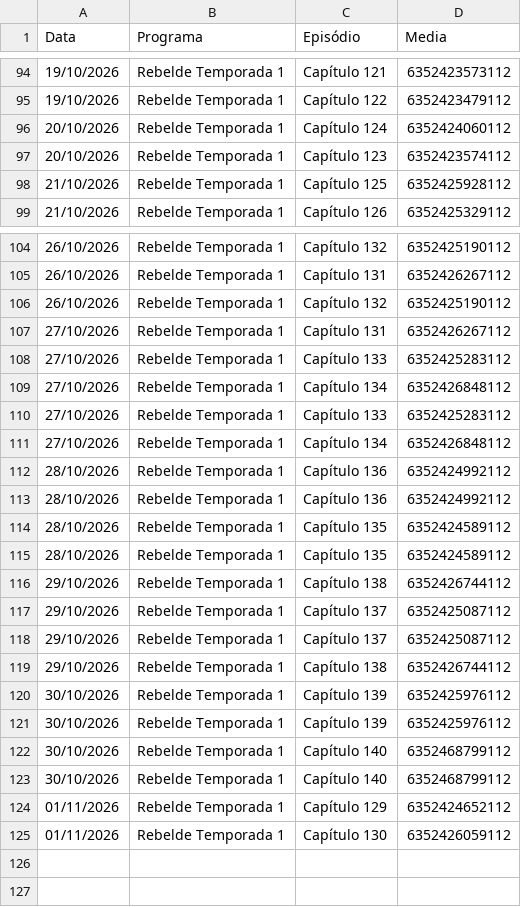
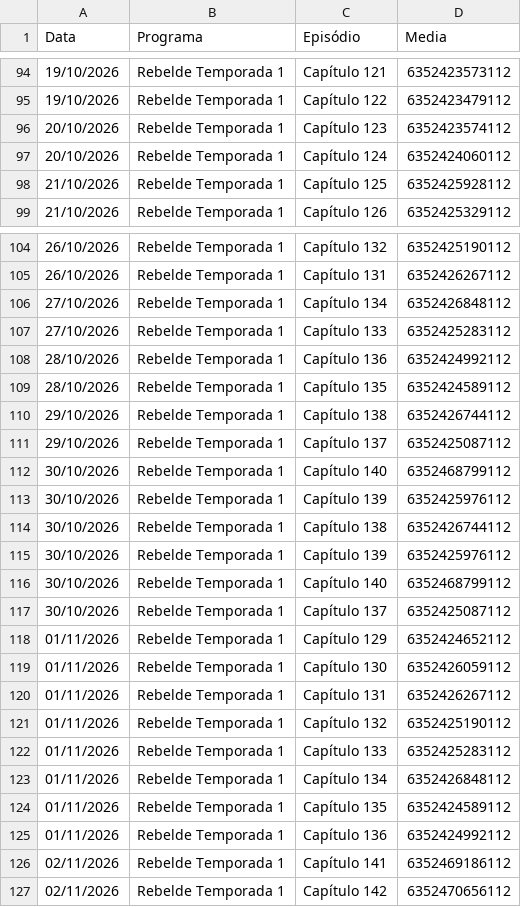
Before and after one commit to henriquerossi/Grade-SBTNovelas, a CSV file: programas/Rebelde_Temporada_1.csv, drawn as a sheet; only a part is shown, gaps mark what is left out.

```diff
--- a/programas/Rebelde_Temporada_1.csv
+++ b/programas/Rebelde_Temporada_1.csv
@@ -95,4 +95,4 @@
 19/10/2026,Rebelde Temporada 1,Capítulo 122,6352423479112
+20/10/2026,Rebelde Temporada 1,Capítulo 123,6352423574112
 20/10/2026,Rebelde Temporada 1,Capítulo 124,6352424060112
-20/10/2026,Rebelde Temporada 1,Capítulo 123,6352423574112
 21/10/2026,Rebelde Temporada 1,Capítulo 125,6352425928112
@@ -105,11 +105,5 @@
 26/10/2026,Rebelde Temporada 1,Capítulo 131,6352426267112
-26/10/2026,Rebelde Temporada 1,Capítulo 132,6352425190112
-27/10/2026,Rebelde Temporada 1,Capítulo 131,6352426267112
-27/10/2026,Rebelde Temporada 1,Capítulo 133,6352425283112
 27/10/2026,Rebelde Temporada 1,Capítulo 134,6352426848112
 27/10/2026,Rebelde Temporada 1,Capítulo 133,6352425283112
-27/10/2026,Rebelde Temporada 1,Capítulo 134,6352426848112
 28/10/2026,Rebelde Temporada 1,Capítulo 136,6352424992112
-28/10/2026,Rebelde Temporada 1,Capítulo 136,6352424992112
-28/10/2026,Rebelde Temporada 1,Capítulo 135,6352424589112
 28/10/2026,Rebelde Temporada 1,Capítulo 135,6352424589112
@@ -117,9 +111,17 @@
 29/10/2026,Rebelde Temporada 1,Capítulo 137,6352425087112
-29/10/2026,Rebelde Temporada 1,Capítulo 137,6352425087112
-29/10/2026,Rebelde Temporada 1,Capítulo 138,6352426744112
+30/10/2026,Rebelde Temporada 1,Capítulo 140,6352468799112
 30/10/2026,Rebelde Temporada 1,Capítulo 139,6352425976112
+30/10/2026,Rebelde Temporada 1,Capítulo 138,6352426744112
 30/10/2026,Rebelde Temporada 1,Capítulo 139,6352425976112
 30/10/2026,Rebelde Temporada 1,Capítulo 140,6352468799112
-30/10/2026,Rebelde Temporada 1,Capítulo 140,6352468799112
+30/10/2026,Rebelde Temporada 1,Capítulo 137,6352425087112
 01/11/2026,Rebelde Temporada 1,Capítulo 129,6352424652112
 01/11/2026,Rebelde Temporada 1,Capítulo 130,6352426059112
+01/11/2026,Rebelde Temporada 1,Capítulo 131,6352426267112
+01/11/2026,Rebelde Temporada 1,Capítulo 132,6352425190112
+01/11/2026,Rebelde Temporada 1,Capítulo 133,6352425283112
+01/11/2026,Rebelde Temporada 1,Capítulo 134,6352426848112
+01/11/2026,Rebelde Temporada 1,Capítulo 135,6352424589112
+01/11/2026,Rebelde Temporada 1,Capítulo 136,6352424992112
+02/11/2026,Rebelde Temporada 1,Capítulo 141,6352469186112
+02/11/2026,Rebelde Temporada 1,Capítulo 142,6352470656112
```
Also changed, not shown: programas/Abigail.csv, programas/Camaleões.csv, 3 other files.
